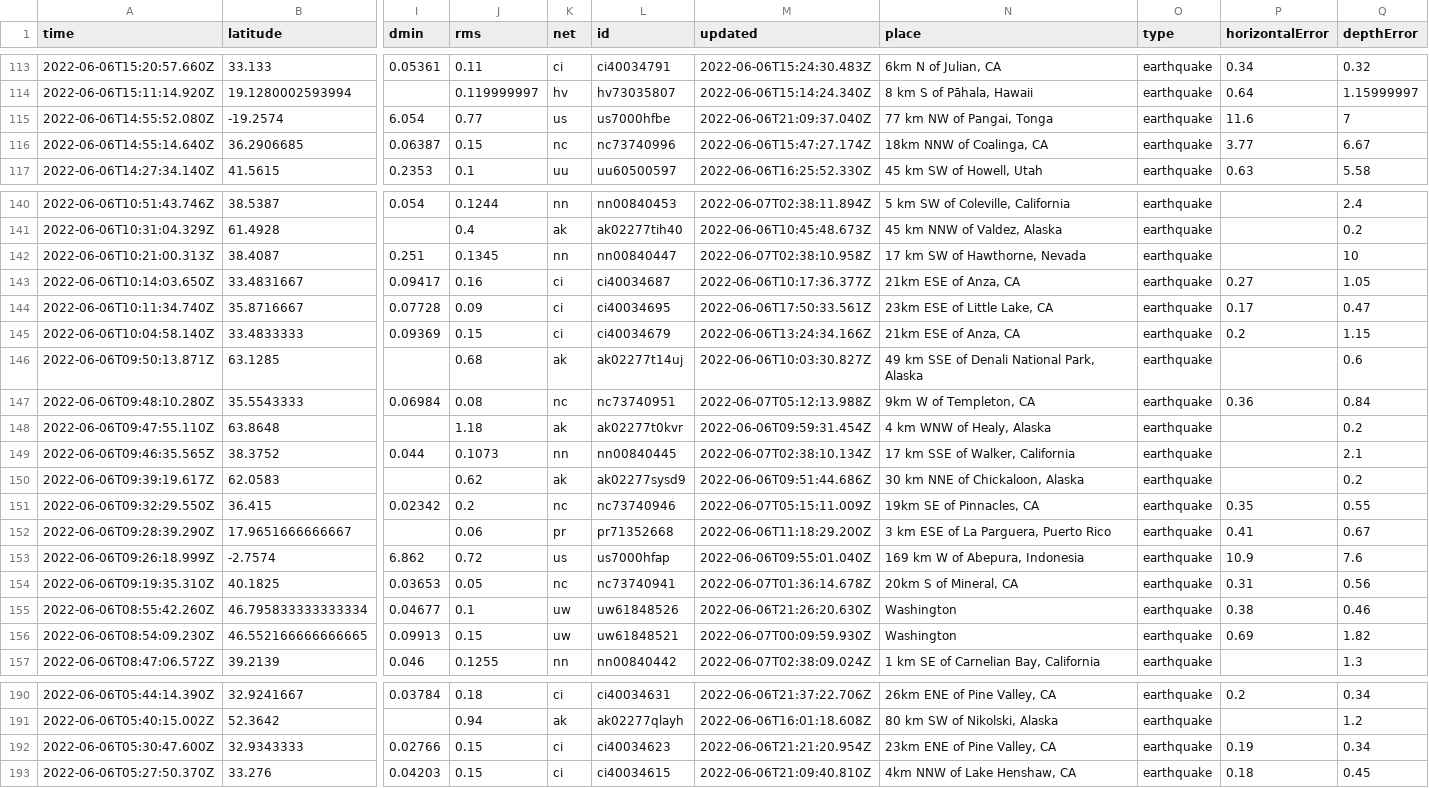
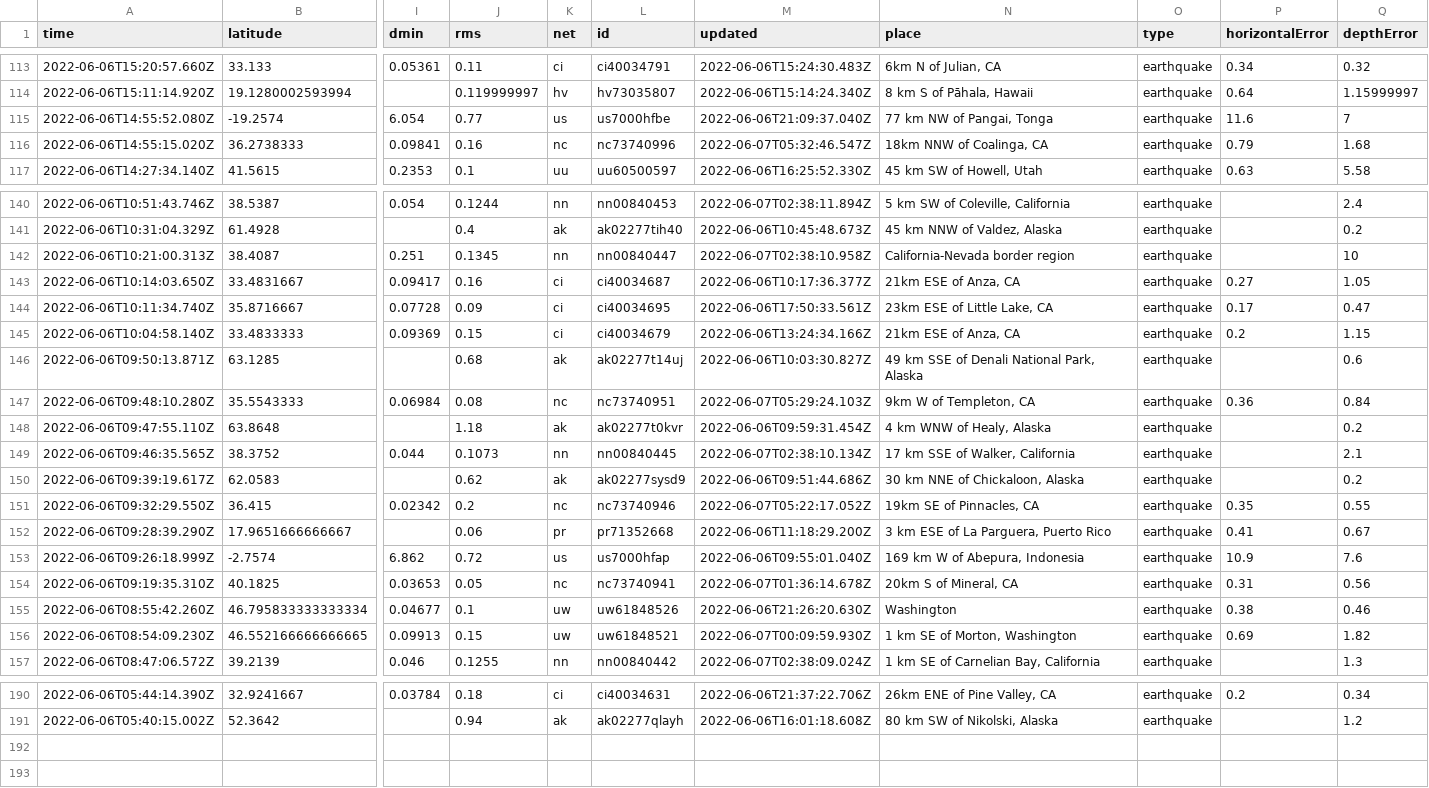
Before and after one commit to melfronczek/my-data-robot, a CSV file: usgs_current.csv, drawn as a sheet; only a part is shown, gaps mark what is left out; removed rows and columns are numbered as before the commit, all else as after; rows hold the shown columns only; the diff covers the shown part only; the diff names each change by its address in the sheet, - before the commit and + after, or states it on an @@ line.

```diff
--- a/usgs_current.csv
+++ b/usgs_current.csv
-row 116: 2022-06-06T14:55:14.640Z | 36.2906685 | 0.06387 | 0.15 | nc | nc73740996 | 2022-06-06T15:47:27.174Z | 18km NNW of Coalinga, CA | earthquake | 3.77 | 6.67
+row 116: 2022-06-06T14:55:15.020Z | 36.2738333 | 0.09841 | 0.16 | nc | nc73740996 | 2022-06-07T05:32:46.547Z | 18km NNW of Coalinga, CA | earthquake | 0.79 | 1.68
-N142 (place): 17 km SW of Hawthorne, Nevada
+N142 (place): California-Nevada border region
-M147 (updated): 2022-06-07T05:12:13.988Z
+M147 (updated): 2022-06-07T05:29:24.103Z
-M151 (updated): 2022-06-07T05:15:11.009Z
+M151 (updated): 2022-06-07T05:22:17.052Z
-N156 (place): Washington
+N156 (place): 1 km SE of Morton, Washington
-row 192: 2022-06-06T05:30:47.600Z | 32.9343333 | 0.02766 | 0.15 | ci | ci40034623 | 2022-06-06T21:21:20.954Z | 23km ENE of Pine Valley, CA | earthquake | 0.19 | 0.34
-row 193: 2022-06-06T05:27:50.370Z | 33.276 | 0.04203 | 0.15 | ci | ci40034615 | 2022-06-06T21:09:40.810Z | 4km NNW of Lake Henshaw, CA | earthquake | 0.18 | 0.45
```
Also changed, not shown: 4 edited cells elsewhere in this file.
